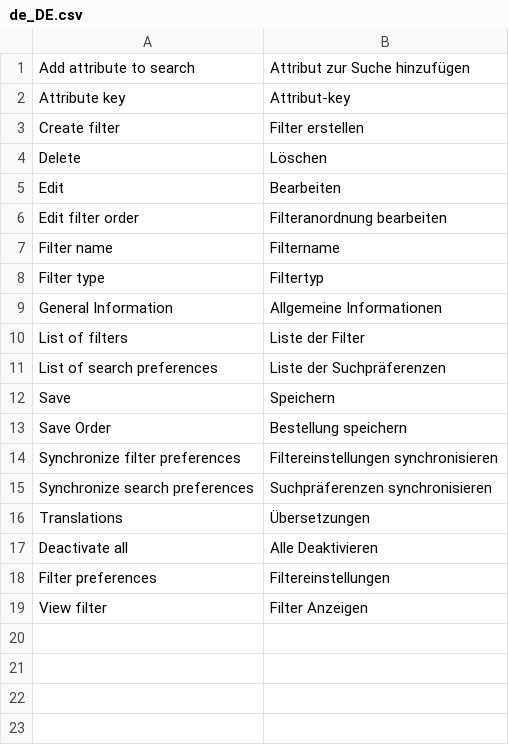
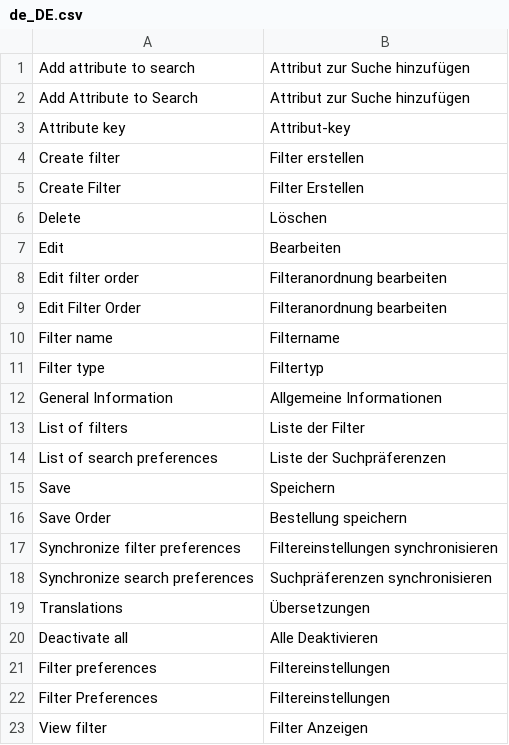
Before and after one commit to spryker/product-search, a CSV file: data/translation/Zed/de_DE.csv, drawn as a sheet.

Commit message:
more translations for breadcrumbs

```diff
--- a/data/translation/Zed/de_DE.csv
+++ b/data/translation/Zed/de_DE.csv
@@ -1,4 +1,6 @@
 "Add attribute to search","Attribut zur Suche hinzufügen"
+"Add Attribute to Search","Attribut zur Suche hinzufügen"
 "Attribute key",Attribut-key
 "Create filter","Filter erstellen"
+"Create Filter","Filter Erstellen"
 Delete,Löschen
@@ -6,2 +8,3 @@ Edit,Bearbeiten
 "Edit filter order","Filteranordnung bearbeiten"
+"Edit Filter Order","Filteranordnung bearbeiten"
 "Filter name",Filtername
@@ -18,2 +21,3 @@ Deactivate all,Alle Deaktivieren
 Filter preferences,Filtereinstellungen
+Filter Preferences,Filtereinstellungen
 View filter,Filter Anzeigen
```
